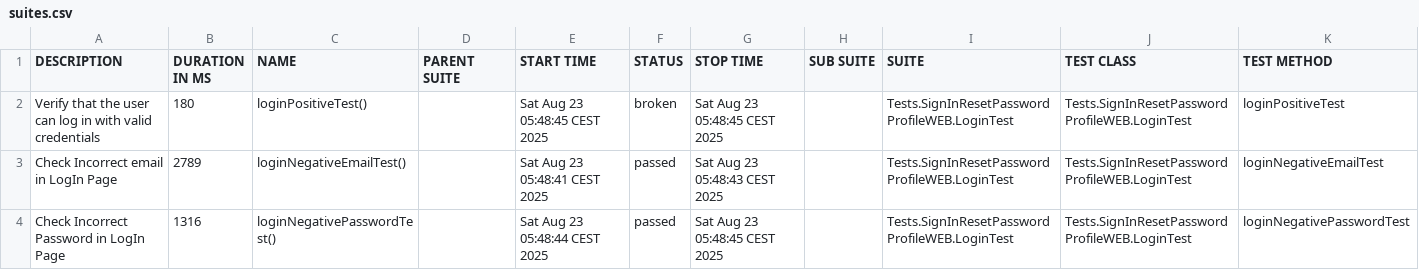
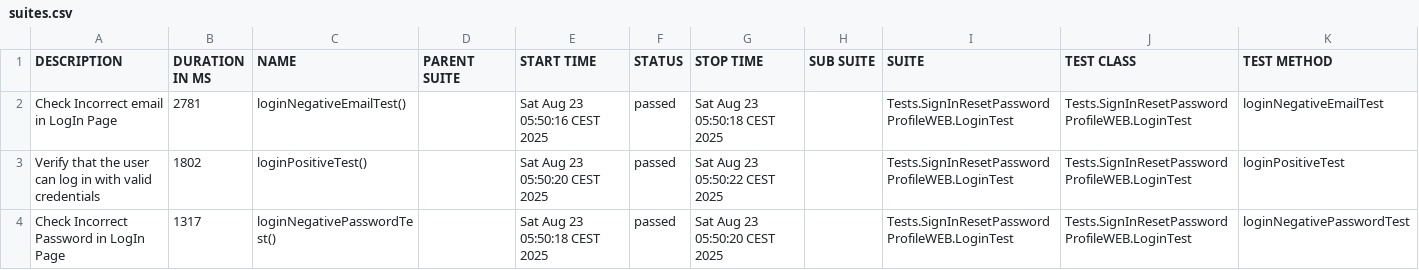
Before and after one commit to CAXAPO4EKK/MKT-allure-report-public, a CSV file: data/suites.csv, drawn as a sheet.

```diff
--- a/data/suites.csv
+++ b/data/suites.csv
@@ -1,4 +1,4 @@
 "DESCRIPTION","DURATION IN MS","NAME","PARENT SUITE","START TIME","STATUS","STOP TIME","SUB SUITE","SUITE","TEST CLASS","TEST METHOD"
-"Verify that the user can log in with valid credentials","180","loginPositiveTest()","","Sat Aug 23 05:48:45 CEST 2025","broken","Sat Aug 23 05:48:45 CEST 2025","","Tests.SignInResetPasswordProfileWEB.LoginTest","Tests.SignInResetPasswordProfileWEB.LoginTest","loginPositiveTest"
-"Check Incorrect email in LogIn Page","2789","loginNegativeEmailTest()","","Sat Aug 23 05:48:41 CEST 2025","passed","Sat Aug 23 05:48:43 CEST 2025","","Tests.SignInResetPasswordProfileWEB.LoginTest","Tests.SignInResetPasswordProfileWEB.LoginTest","loginNegativeEmailTest"
-"Check Incorrect Password in LogIn Page","1316","loginNegativePasswordTest()","","Sat Aug 23 05:48:44 CEST 2025","passed","Sat Aug 23 05:48:45 CEST 2025","","Tests.SignInResetPasswordProfileWEB.LoginTest","Tests.SignInResetPasswordProfileWEB.LoginTest","loginNegativePasswordTest"
+"Check Incorrect email in LogIn Page","2781","loginNegativeEmailTest()","","Sat Aug 23 05:50:16 CEST 2025","passed","Sat Aug 23 05:50:18 CEST 2025","","Tests.SignInResetPasswordProfileWEB.LoginTest","Tests.SignInResetPasswordProfileWEB.LoginTest","loginNegativeEmailTest"
+"Verify that the user can log in with valid credentials","1802","loginPositiveTest()","","Sat Aug 23 05:50:20 CEST 2025","passed","Sat Aug 23 05:50:22 CEST 2025","","Tests.SignInResetPasswordProfileWEB.LoginTest","Tests.SignInResetPasswordProfileWEB.LoginTest","loginPositiveTest"
+"Check Incorrect Password in LogIn Page","1317","loginNegativePasswordTest()","","Sat Aug 23 05:50:18 CEST 2025","passed","Sat Aug 23 05:50:20 CEST 2025","","Tests.SignInResetPasswordProfileWEB.LoginTest","Tests.SignInResetPasswordProfileWEB.LoginTest","loginNegativePasswordTest"
```
Also changed, not shown: 27 other files.
